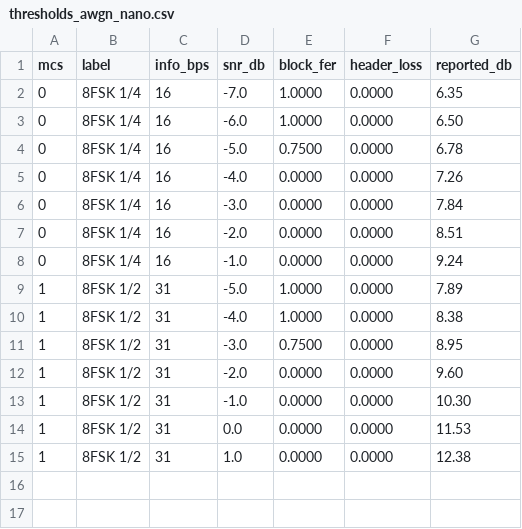
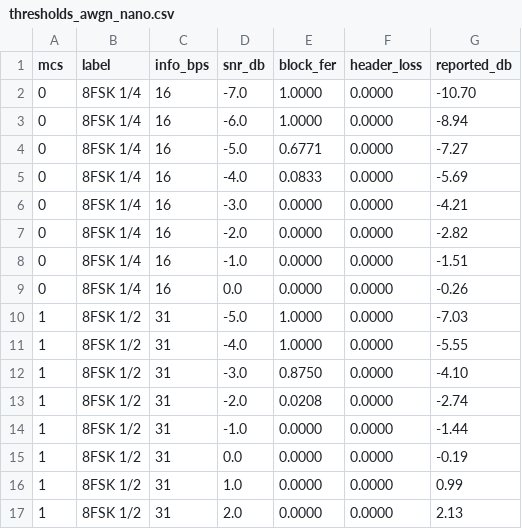
Before and after one commit to josevega2004-gif/Halcyon-modem, a CSV file: results/thresholds_awgn_nano.csv, drawn as a sheet.

```diff
--- a/results/thresholds_awgn_nano.csv
+++ b/results/thresholds_awgn_nano.csv
@@ -1,15 +1,17 @@
 mcs,label,info_bps,snr_db,block_fer,header_loss,reported_db
-0,8FSK 1/4,16,-7.0,1.0000,0.0000,6.35
-0,8FSK 1/4,16,-6.0,1.0000,0.0000,6.50
-0,8FSK 1/4,16,-5.0,0.7500,0.0000,6.78
-0,8FSK 1/4,16,-4.0,0.0000,0.0000,7.26
-0,8FSK 1/4,16,-3.0,0.0000,0.0000,7.84
-0,8FSK 1/4,16,-2.0,0.0000,0.0000,8.51
-0,8FSK 1/4,16,-1.0,0.0000,0.0000,9.24
-1,8FSK 1/2,31,-5.0,1.0000,0.0000,7.89
-1,8FSK 1/2,31,-4.0,1.0000,0.0000,8.38
-1,8FSK 1/2,31,-3.0,0.7500,0.0000,8.95
-1,8FSK 1/2,31,-2.0,0.0000,0.0000,9.60
-1,8FSK 1/2,31,-1.0,0.0000,0.0000,10.30
-1,8FSK 1/2,31,0.0,0.0000,0.0000,11.53
-1,8FSK 1/2,31,1.0,0.0000,0.0000,12.38
+0,8FSK 1/4,16,-7.0,1.0000,0.0000,-10.70
+0,8FSK 1/4,16,-6.0,1.0000,0.0000,-8.94
+0,8FSK 1/4,16,-5.0,0.6771,0.0000,-7.27
+0,8FSK 1/4,16,-4.0,0.0833,0.0000,-5.69
+0,8FSK 1/4,16,-3.0,0.0000,0.0000,-4.21
+0,8FSK 1/4,16,-2.0,0.0000,0.0000,-2.82
+0,8FSK 1/4,16,-1.0,0.0000,0.0000,-1.51
+0,8FSK 1/4,16,0.0,0.0000,0.0000,-0.26
+1,8FSK 1/2,31,-5.0,1.0000,0.0000,-7.03
+1,8FSK 1/2,31,-4.0,1.0000,0.0000,-5.55
+1,8FSK 1/2,31,-3.0,0.8750,0.0000,-4.10
+1,8FSK 1/2,31,-2.0,0.0208,0.0000,-2.74
+1,8FSK 1/2,31,-1.0,0.0000,0.0000,-1.44
+1,8FSK 1/2,31,0.0,0.0000,0.0000,-0.19
+1,8FSK 1/2,31,1.0,0.0000,0.0000,0.99
+1,8FSK 1/2,31,2.0,0.0000,0.0000,2.13
```
Also changed, not shown: results/thresholds_awgn.csv, results/thresholds_awgn_compact.csv, 28 other files.
